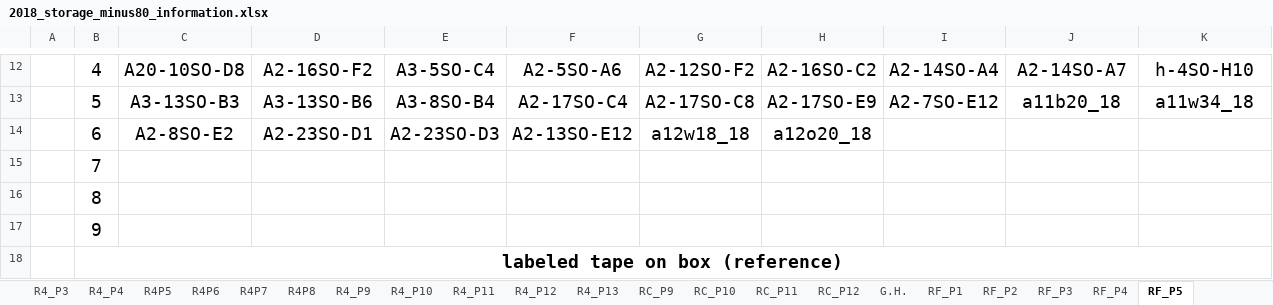
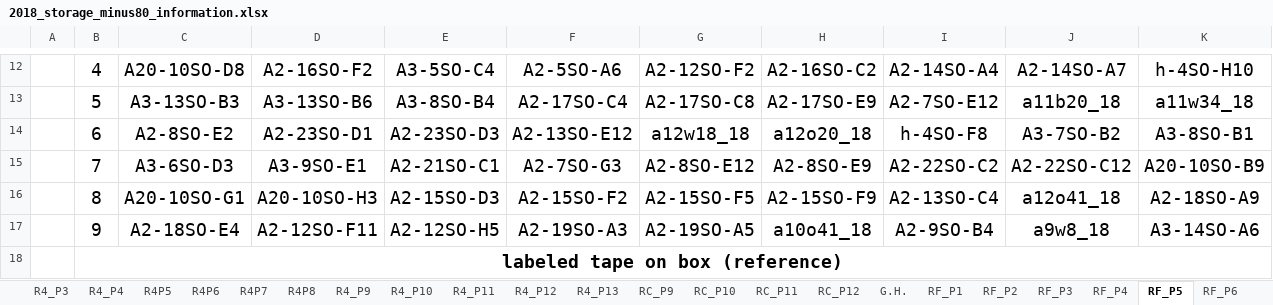
Before and after one commit to adnguyen/Circadian_rhythm_runs_seasonal_timing, an Excel workbook: Data/Storage/2018_storage_minus80_information.xlsx, sheet RF_P5, drawn as a sheet; only a part is shown, gaps mark what is left out; values as stored, in another font and other column widths than the file's, no borders; the diff names each change by its address in the sheet, - before the commit and + after, or states it on an @@ line.

```diff
--- a/Data/Storage/2018_storage_minus80_information.xlsx (sheet RF_P5)
+++ b/Data/Storage/2018_storage_minus80_information.xlsx (sheet RF_P5)
+sheet tab: RF_P6
-I14: (empty)
+I14: h-4SO-F8
-J14: (empty)
+J14: A3-7SO-B2
-K14: (empty)
+K14: A3-8SO-B1
-C15: (empty)
+C15: A3-6SO-D3
-D15: (empty)
+D15: A3-9SO-E1
-E15: (empty)
+E15: A2-21SO-C1
-F15: (empty)
+F15: A2-7SO-G3
-G15: (empty)
+G15: A2-8SO-E12
-H15: (empty)
+H15: A2-8SO-E9
-I15: (empty)
+I15: A2-22SO-C2
-J15: (empty)
+J15: A2-22SO-C12
-K15: (empty)
+K15: A20-10SO-B9
-C16: (empty)
+C16: A20-10SO-G1
-D16: (empty)
+D16: A20-10SO-H3
-E16: (empty)
+E16: A2-15SO-D3
-F16: (empty)
+F16: A2-15SO-F2
-G16: (empty)
+G16: A2-15SO-F5
-H16: (empty)
+H16: A2-15SO-F9
-I16: (empty)
+I16: A2-13SO-C4
-J16: (empty)
+J16: a12o41_18
-K16: (empty)
+K16: A2-18SO-A9
-C17: (empty)
+C17: A2-18SO-E4
-D17: (empty)
+D17: A2-12SO-F11
-E17: (empty)
+E17: A2-12SO-H5
-F17: (empty)
+F17: A2-19SO-A3
-G17: (empty)
+G17: A2-19SO-A5
-H17: (empty)
+H17: a10o41_18
-I17: (empty)
+I17: A2-9SO-B4
-J17: (empty)
+J17: a9w8_18
-K17: (empty)
+K17: A3-14SO-A6
```
Also changed, not shown: sheet RF_P3, Data/2018-08-14_master_datac_2018_collection_year.xlsx, 1 other file.
